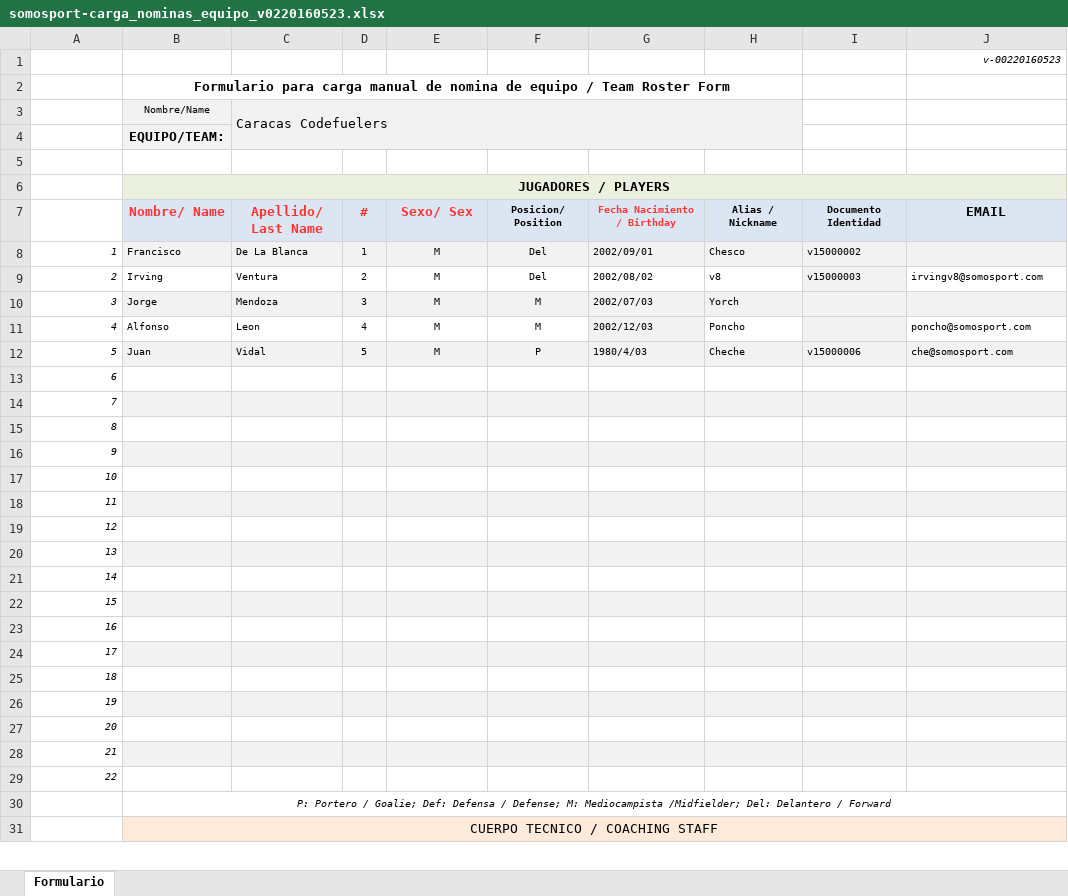
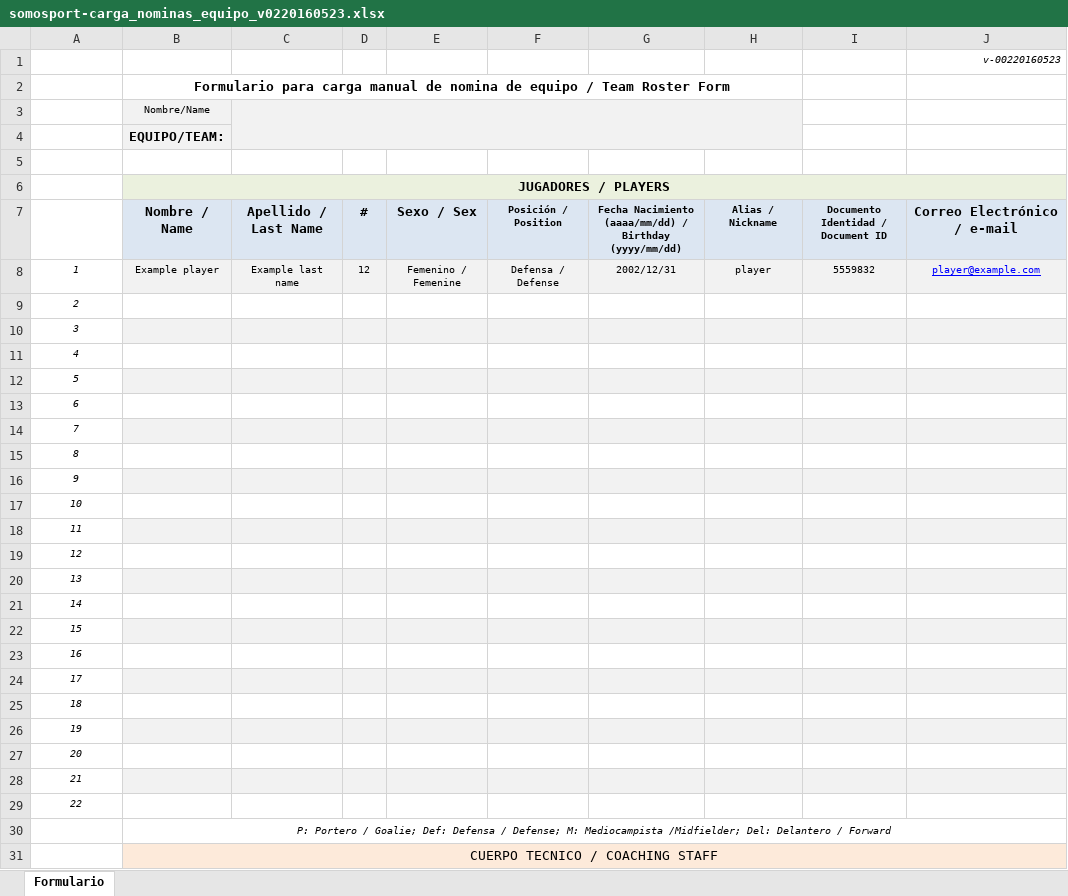
Before and after one commit to 0xjorgev/medver, an Excel workbook: tasks/somosport-carga_nominas_equipo_v0220160523.xlsx, sheet Formulario, drawn as a sheet; only a part is shown; values as stored, in another font and other column widths than the file's, no borders; charts and pictures not drawn; removed rows and columns are numbered as before the commit, all else as after; ↵ is a line break in a cell; the diff covers the shown part only; the diff names each change by its address in the sheet, - before the commit and + after, or states it on an @@ line.

Commit message:
Archivos para purebas de carga de roster

```diff
--- a/tasks/somosport-carga_nominas_equipo_v0220160523.xlsx (sheet Formulario)
+++ b/tasks/somosport-carga_nominas_equipo_v0220160523.xlsx (sheet Formulario)
-C3: Caracas Codefuelers
+C3: (empty)
-B7: Nombre/ Name
+B7: Nombre / Name
-B7:E7 text colour: #FF3333
+B7:E7 text colour: black
-C7: Apellido/ Last Name
+C7: Apellido / Last Name
-E7: Sexo/ Sex
+E7: Sexo / Sex
-F7: Posicion/ Position
+F7: Posición / Position
-G7: Fecha Nacimiento / Birthday
+G7: Fecha Nacimiento (aaaa/mm/dd) / ↵ Birthday (yyyy/mm/dd)
-G7 text colour: #FF3333
+G7 text colour: black
-I7: Documento Identidad
+I7: Documento Identidad / ↵ Document ID
-J7: EMAIL
+J7: Correo Electrónico / e-mail
-row 8: 1 | Francisco | De La Blanca | 1 | M | Del | 2002/09/01 | Chesco | v15000002
-row 9: 2 | Irving | Ventura | 2 | M | Del | 2002/08/02 | v8 | v15000003 | irvingv8@somosport.com
-row 10: 3 | Jorge | Mendoza | 3 | M | M | 2002/07/03 | Yorch
-row 11: 4 | Alfonso | Leon | 4 | M | M | 2002/12/03 | Poncho |  | poncho@somosport.com
-row 12: 5 | Juan | Vidal | 5 | M | P | 1980/4/03 | Cheche | v15000006 | che@somosport.com
+row 8: 1 | Example player | Example last name | 12 | Femenino / Femenine | Defensa / Defense | 2002/12/31 | player | 5559832 | player@example.com
+row 9: 2
+row 10: 3
+row 11: 4
+row 12: 5
-A13:A29 alignment: right
+A13:A29 alignment: center
```
Also changed, not shown: 2 added rows, 2 removed rows, 14 edited cells and cell formats elsewhere in this sheet, charts or pictures, 1 other file.
